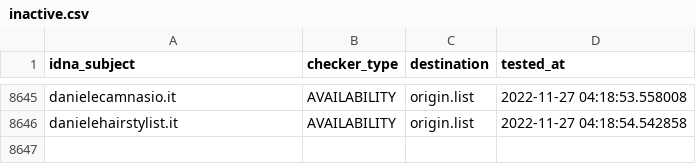
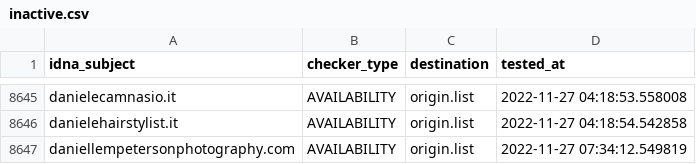
Before and after one commit to dead-hosts/upd_domain_git_gioxx, a CSV file: .pyfunceble/inactive.csv, drawn as a sheet; only a part is shown, gaps mark what is left out; the diff names each change by its address in the sheet, - before the commit and + after, or states it on an @@ line.

```diff
--- a/.pyfunceble/inactive.csv
+++ b/.pyfunceble/inactive.csv
+row 8647: daniellempetersonphotography.com | AVAILABILITY | origin.list | 2022-11-27 07:34:12.549819
```
Also changed, not shown: 9 other files.
